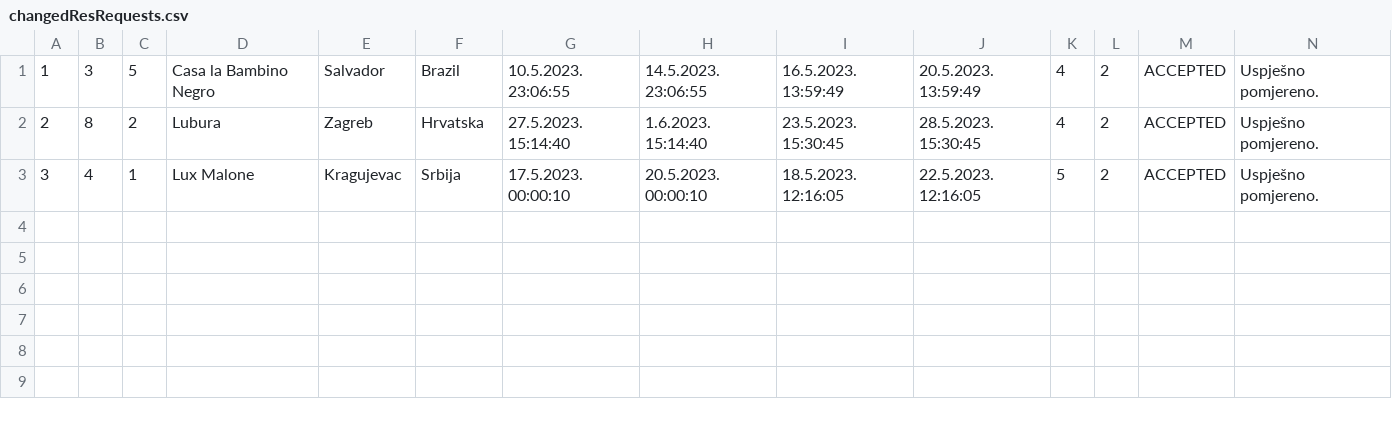
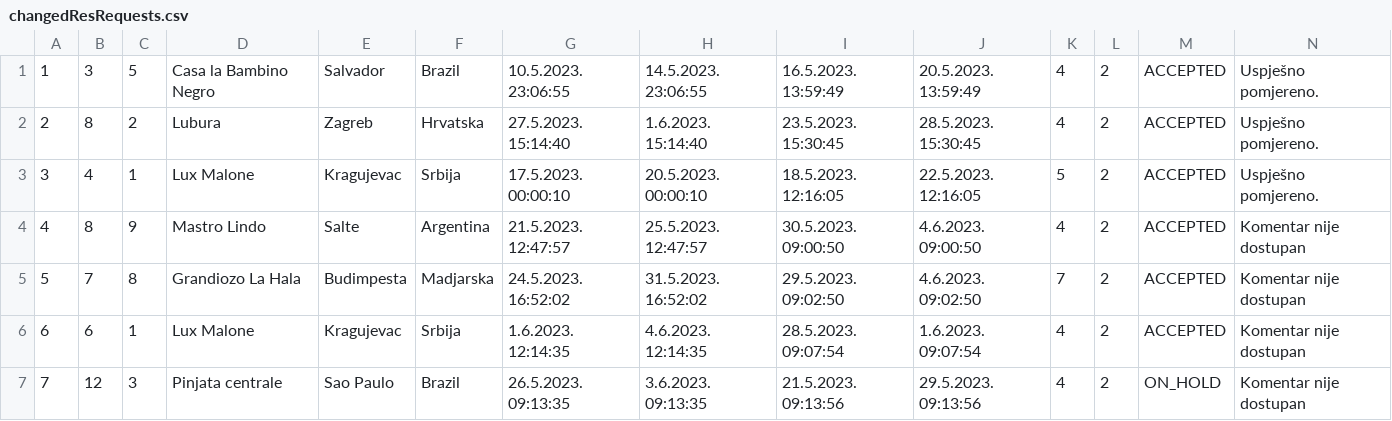
Before and after one commit to uslje13/turisticka-agencija, a CSV file: TravelAgency/Resources/Data/changedResRequests.csv, drawn as a sheet; the diff names each change by its address in the sheet, - before the commit and + after, or states it on an @@ line.

```diff
--- a/TravelAgency/Resources/Data/changedResRequests.csv
+++ b/TravelAgency/Resources/Data/changedResRequests.csv
+row 4: 4 | 8 | 9 | Mastro Lindo | Salte | Argentina | 21.5.2023. 12:47:57 | 25.5.2023. 12:47:57 | 30.5.2023. 09:00:50 | 4.6.2023. 09:00:50 | 4 | 2 | ACCEPTED | Komentar nije dostupan
+row 5: 5 | 7 | 8 | Grandiozo La Hala | Budimpesta | Madjarska | 24.5.2023. 16:52:02 | 31.5.2023. 16:52:02 | 29.5.2023. 09:02:50 | 4.6.2023. 09:02:50 | 7 | 2 | ACCEPTED | Komentar nije dostupan
+row 6: 6 | 6 | 1 | Lux Malone | Kragujevac | Srbija | 1.6.2023. 12:14:35 | 4.6.2023. 12:14:35 | 28.5.2023. 09:07:54 | 1.6.2023. 09:07:54 | 4 | 2 | ACCEPTED | Komentar nije dostupan
+row 7: 7 | 12 | 3 | Pinjata centrale | Sao Paulo | Brazil | 26.5.2023. 09:13:35 | 3.6.2023. 09:13:35 | 21.5.2023. 09:13:56 | 29.5.2023. 09:13:56 | 4 | 2 | ON_HOLD | Komentar nije dostupan
```
Also changed, not shown: TravelAgency/Resources/Data/accommodationReservation.csv, TravelAgency/Resources/Data/canceledReservations.csv, 8 other files.
